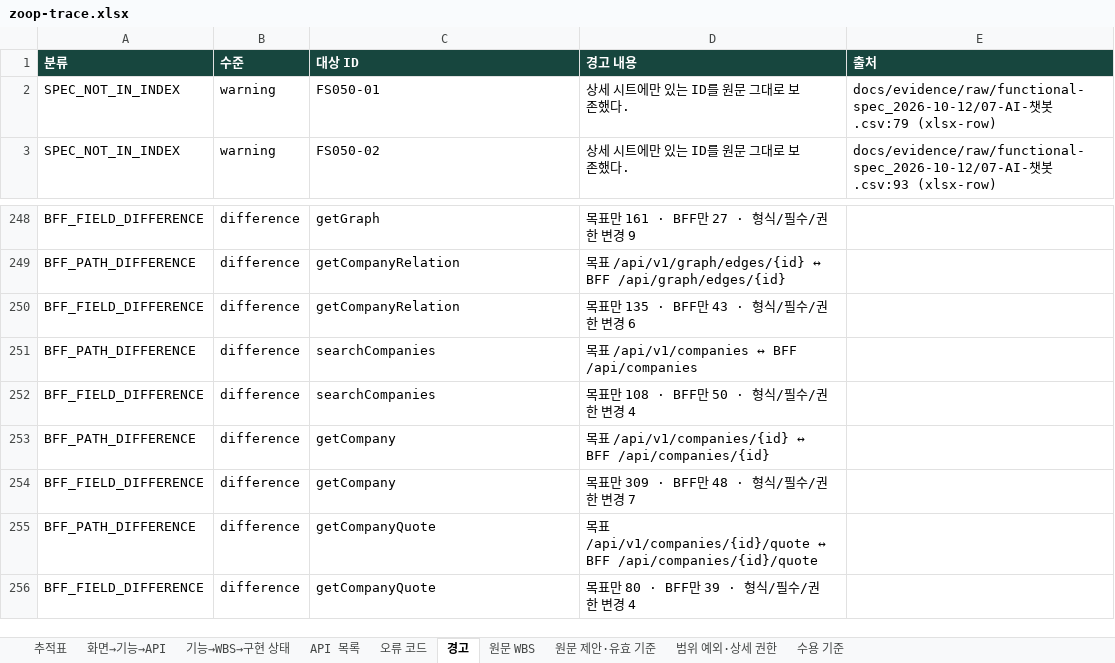
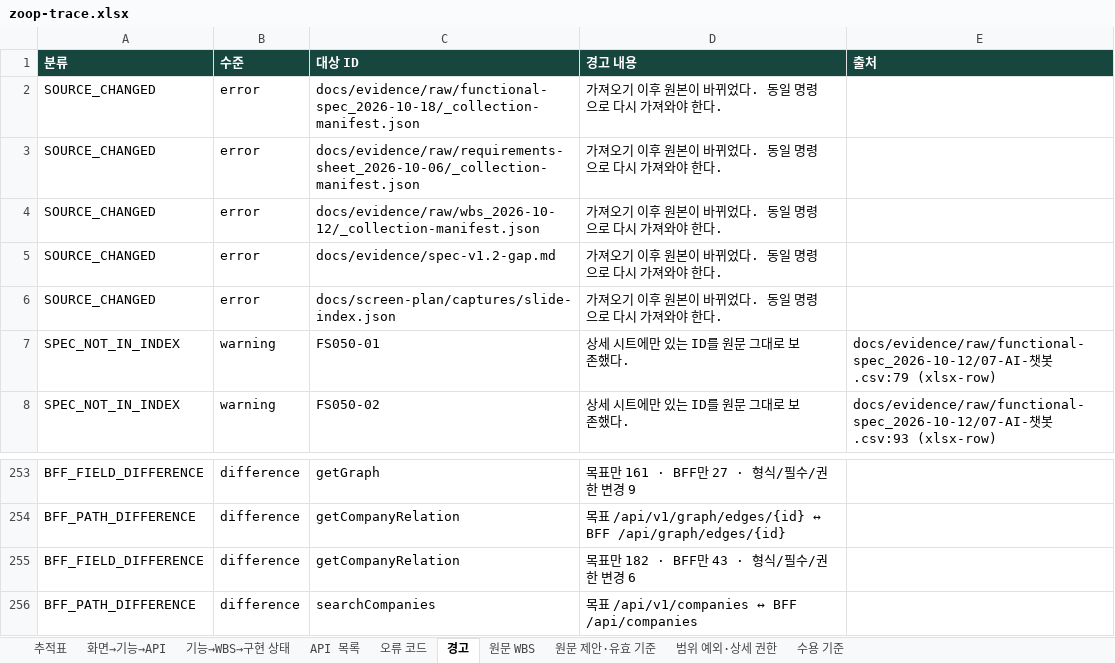
Before and after one commit to Donbug/zoop, an Excel workbook: docs/system/out/zoop-trace.xlsx, sheet 경고, drawn as a sheet; only a part is shown, gaps mark what is left out; the shorter side is filled out with more unchanged rows; values as stored, in another font and other column widths than the file's, no borders; addresses are those after the commit; the diff names each change by its address in the sheet, - before the commit and + after, or states it on an @@ line.

```diff
--- a/docs/system/out/zoop-trace.xlsx (sheet 경고)
+++ b/docs/system/out/zoop-trace.xlsx (sheet 경고)
+row 2: SOURCE_CHANGED | error | docs/evidence/raw/functional-spec_2026-10-18/_collection-manifest.json | 가져오기 이후 원본이 바뀌었다. 동일 명령으로 다시 가져와야 한다.
+row 3: SOURCE_CHANGED | error | docs/evidence/raw/requirements-sheet_2026-10-06/_collection-manifest.json | 가져오기 이후 원본이 바뀌었다. 동일 명령으로 다시 가져와야 한다.
+row 4: SOURCE_CHANGED | error | docs/evidence/raw/wbs_2026-10-12/_collection-manifest.json | 가져오기 이후 원본이 바뀌었다. 동일 명령으로 다시 가져와야 한다.
+row 5: SOURCE_CHANGED | error | docs/evidence/spec-v1.2-gap.md | 가져오기 이후 원본이 바뀌었다. 동일 명령으로 다시 가져와야 한다.
+row 6: SOURCE_CHANGED | error | docs/screen-plan/captures/slide-index.json | 가져오기 이후 원본이 바뀌었다. 동일 명령으로 다시 가져와야 한다.
-D255 (경고 내용): 목표만 135 · BFF만 43 · 형식/필수/권한 변경 6
+D255 (경고 내용): 목표만 182 · BFF만 43 · 형식/필수/권한 변경 6
```
Also changed, not shown: 24 other files.
